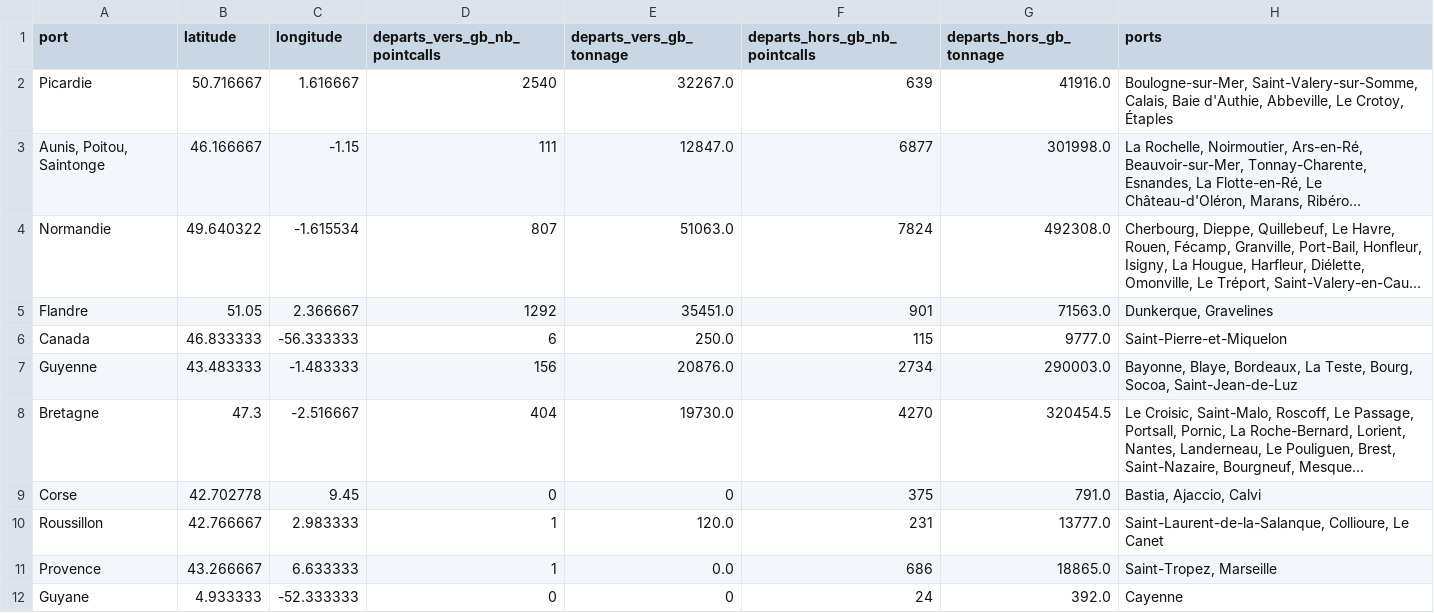
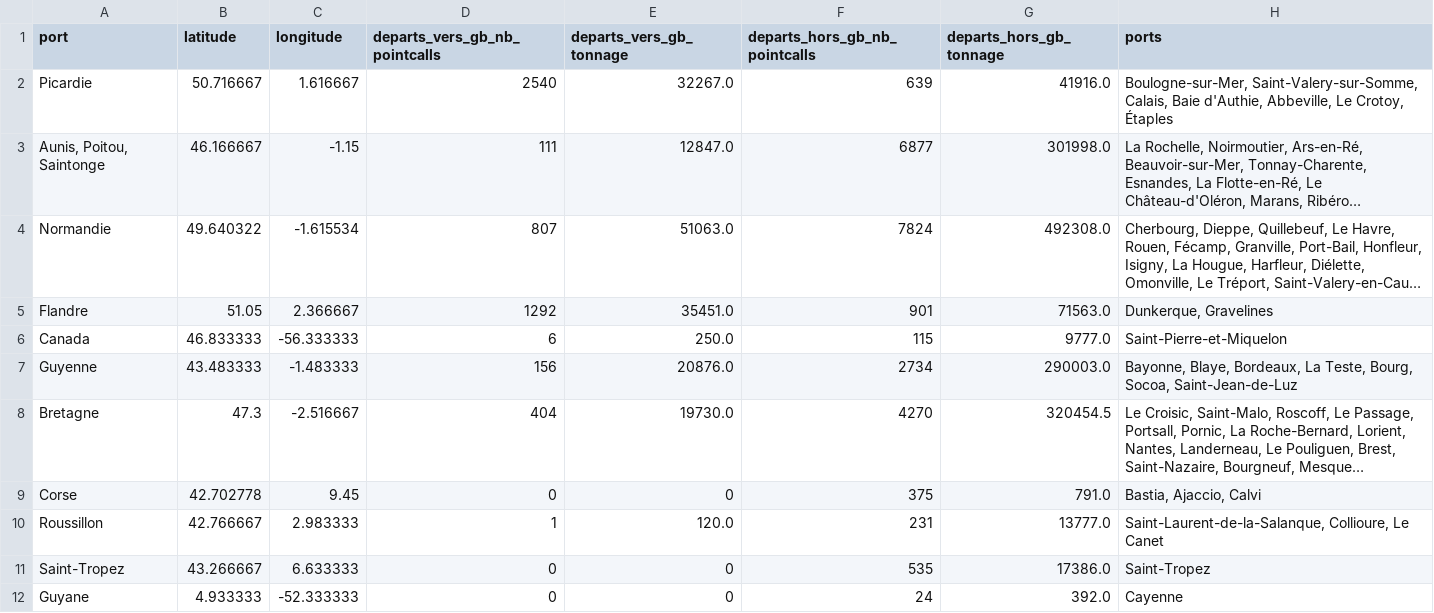
Before and after one commit to medialab/portic-storymaps-2022, a CSV file: data/departs-fr-vers-angleterre.csv, drawn as a sheet; long unchanged cells end in …; removed rows and columns are numbered as before the commit, all else as after; the diff names each change by its address in the sheet, - before the commit and + after, or states it on an @@ line.

```diff
--- a/data/departs-fr-vers-angleterre.csv
+++ b/data/departs-fr-vers-angleterre.csv
-row 11: Provence | 43.266667 | 6.633333 | 1 | 0.0 | 686 | 18865.0 | Saint-Tropez, Marseille
+row 11: Saint-Tropez | 43.266667 | 6.633333 | 0 | 0 | 535 | 17386.0 | Saint-Tropez
```
Also changed, not shown: data/fraude-exports.csv, data/histoire-dunkerque-points.csv, 28 other files.
